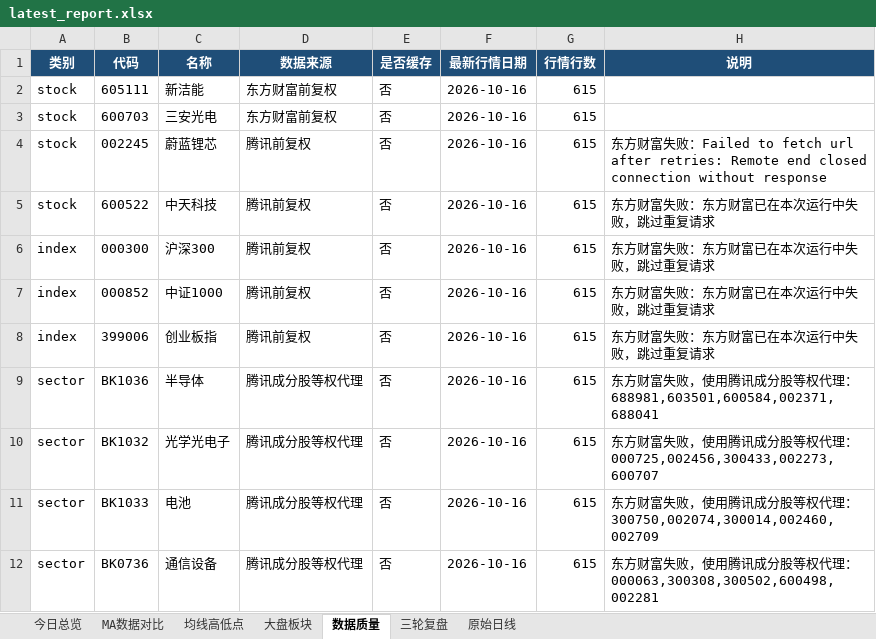
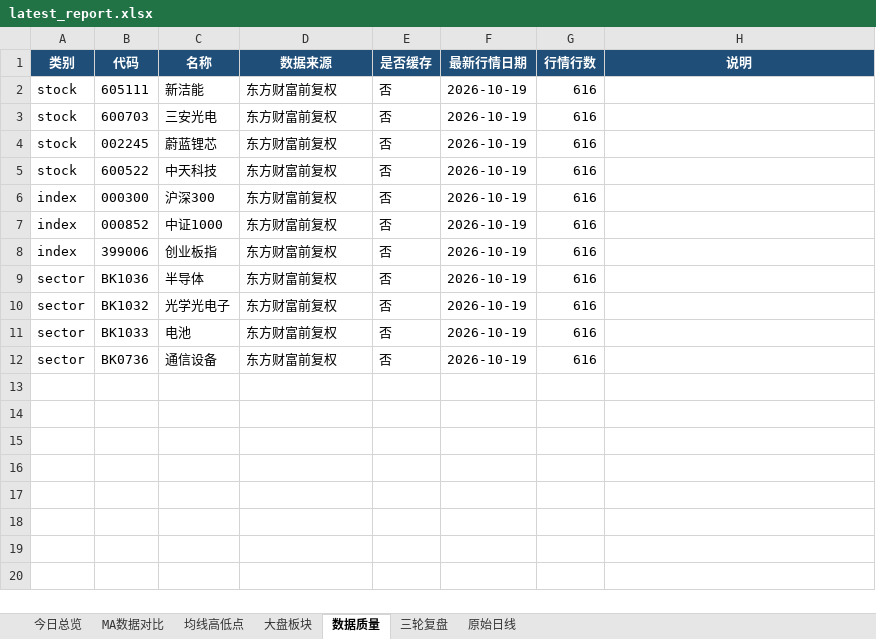
Before and after one commit to ghskb1949/a-share-dashboard, an Excel workbook: latest_report.xlsx, sheet 数据质量, drawn as a sheet; values as stored, in another font and other column widths than the file's, no borders; the diff names each change by its address in the sheet, - before the commit and + after, or states it on an @@ line.

```diff
--- a/latest_report.xlsx (sheet 数据质量)
+++ b/latest_report.xlsx (sheet 数据质量)
-F2:F12 (最新行情日期): 2026-10-16
+F2:F12 (最新行情日期): 2026-10-19
-G2:G12 (行情行数): 615
+G2:G12 (行情行数): 616
-D4:D8 (数据来源): 腾讯前复权
+D4:D8 (数据来源): 东方财富前复权
-H4 (说明): 东方财富失败：Failed to fetch url after retries: Remote end closed connection without response
+H4 (说明): (empty)
-H5:H8 (说明): 东方财富失败：东方财富已在本次运行中失败，跳过重复请求
+H5:H8 (说明): (empty)
-D9:D12 (数据来源): 腾讯成分股等权代理
+D9:D12 (数据来源): 东方财富前复权
-H9 (说明): 东方财富失败，使用腾讯成分股等权代理：688981,603501,600584,002371,688041
+H9 (说明): (empty)
-H10 (说明): 东方财富失败，使用腾讯成分股等权代理：000725,002456,300433,002273,600707
+H10 (说明): (empty)
-H11 (说明): 东方财富失败，使用腾讯成分股等权代理：300750,002074,300014,002460,002709
+H11 (说明): (empty)
-H12 (说明): 东方财富失败，使用腾讯成分股等权代理：000063,300308,300502,600498,002281
+H12 (说明): (empty)
```
Also changed, not shown: sheet 原始日线, sheet 大盘板块, sheet 均线高低点, sheet MA数据对比, sheet 今日总览, 4 other files.
